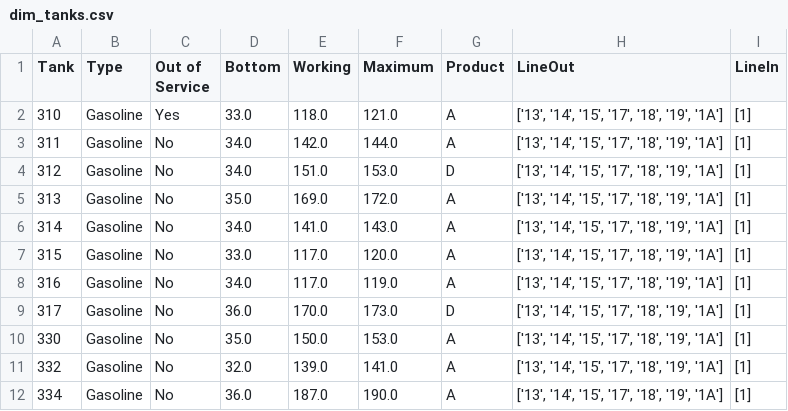
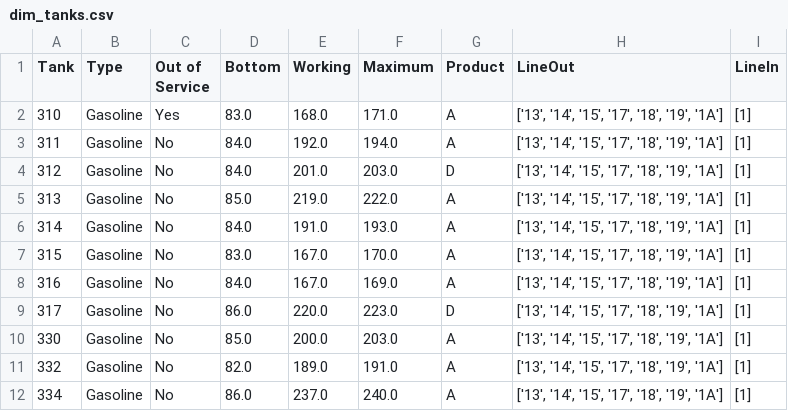
Before and after one commit to theologos/Colonial-Storage-Solver, a CSV file: input_location/dim_tanks.csv, drawn as a sheet; only a part is shown; the diff covers the shown part only.

```diff
--- a/input_location/dim_tanks.csv
+++ b/input_location/dim_tanks.csv
@@ -1,12 +1,12 @@
 Tank,Type,Out of Service,Bottom,Working,Maximum,Product,LineOut,LineIn
-310,Gasoline,Yes,33.0,118.0,121.0,A,"['13', '14', '15', '17', '18', '19', '1A']",[1]
-311,Gasoline,No,34.0,142.0,144.0,A,"['13', '14', '15', '17', '18', '19', '1A']",[1]
-312,Gasoline,No,34.0,151.0,153.0,D,"['13', '14', '15', '17', '18', '19', '1A']",[1]
-313,Gasoline,No,35.0,169.0,172.0,A,"['13', '14', '15', '17', '18', '19', '1A']",[1]
-314,Gasoline,No,34.0,141.0,143.0,A,"['13', '14', '15', '17', '18', '19', '1A']",[1]
-315,Gasoline,No,33.0,117.0,120.0,A,"['13', '14', '15', '17', '18', '19', '1A']",[1]
-316,Gasoline,No,34.0,117.0,119.0,A,"['13', '14', '15', '17', '18', '19', '1A']",[1]
-317,Gasoline,No,36.0,170.0,173.0,D,"['13', '14', '15', '17', '18', '19', '1A']",[1]
-330,Gasoline,No,35.0,150.0,153.0,A,"['13', '14', '15', '17', '18', '19', '1A']",[1]
-332,Gasoline,No,32.0,139.0,141.0,A,"['13', '14', '15', '17', '18', '19', '1A']",[1]
-334,Gasoline,No,36.0,187.0,190.0,A,"['13', '14', '15', '17', '18', '19', '1A']",[1]
+310,Gasoline,Yes,83.0,168.0,171.0,A,"['13', '14', '15', '17', '18', '19', '1A']",[1]
+311,Gasoline,No,84.0,192.0,194.0,A,"['13', '14', '15', '17', '18', '19', '1A']",[1]
+312,Gasoline,No,84.0,201.0,203.0,D,"['13', '14', '15', '17', '18', '19', '1A']",[1]
+313,Gasoline,No,85.0,219.0,222.0,A,"['13', '14', '15', '17', '18', '19', '1A']",[1]
+314,Gasoline,No,84.0,191.0,193.0,A,"['13', '14', '15', '17', '18', '19', '1A']",[1]
+315,Gasoline,No,83.0,167.0,170.0,A,"['13', '14', '15', '17', '18', '19', '1A']",[1]
+316,Gasoline,No,84.0,167.0,169.0,A,"['13', '14', '15', '17', '18', '19', '1A']",[1]
+317,Gasoline,No,86.0,220.0,223.0,D,"['13', '14', '15', '17', '18', '19', '1A']",[1]
+330,Gasoline,No,85.0,200.0,203.0,A,"['13', '14', '15', '17', '18', '19', '1A']",[1]
+332,Gasoline,No,82.0,189.0,191.0,A,"['13', '14', '15', '17', '18', '19', '1A']",[1]
+334,Gasoline,No,86.0,237.0,240.0,A,"['13', '14', '15', '17', '18', '19', '1A']",[1]
```
Also changed, not shown: 54 edited cells elsewhere in this file, results/opt_analysis_lines.csv, results/opt_analysis_tanks.csv, 9 other files.
